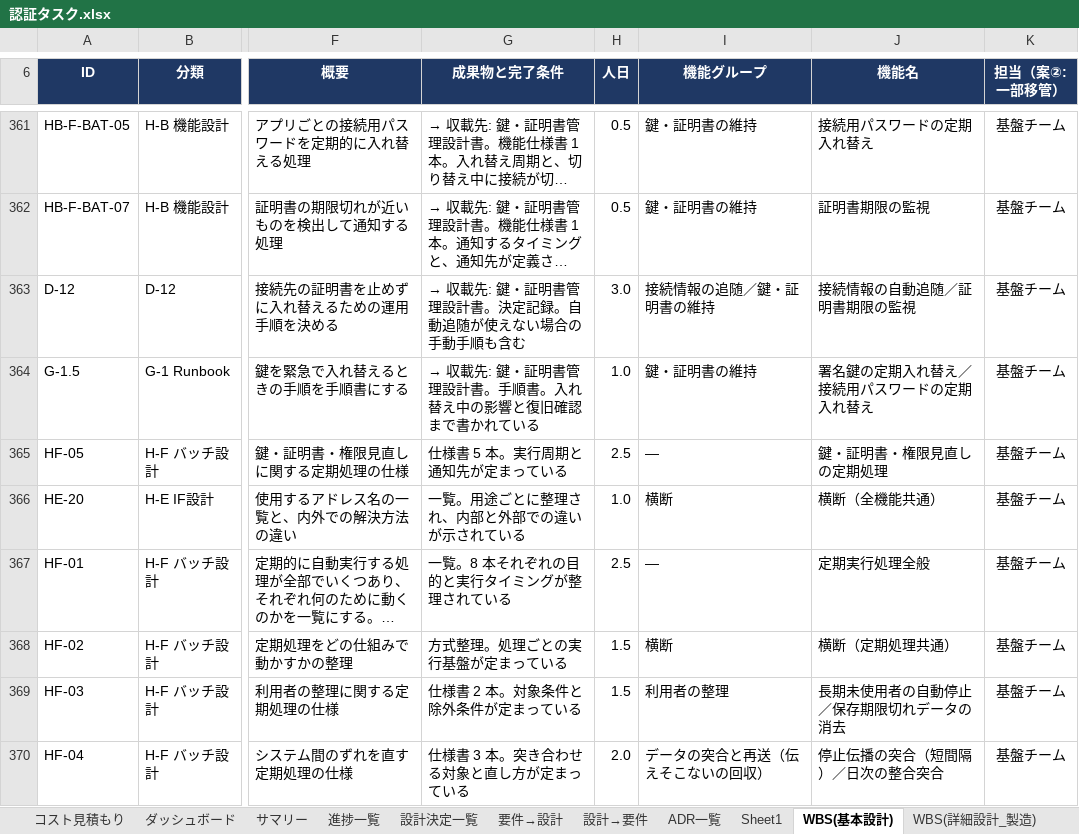
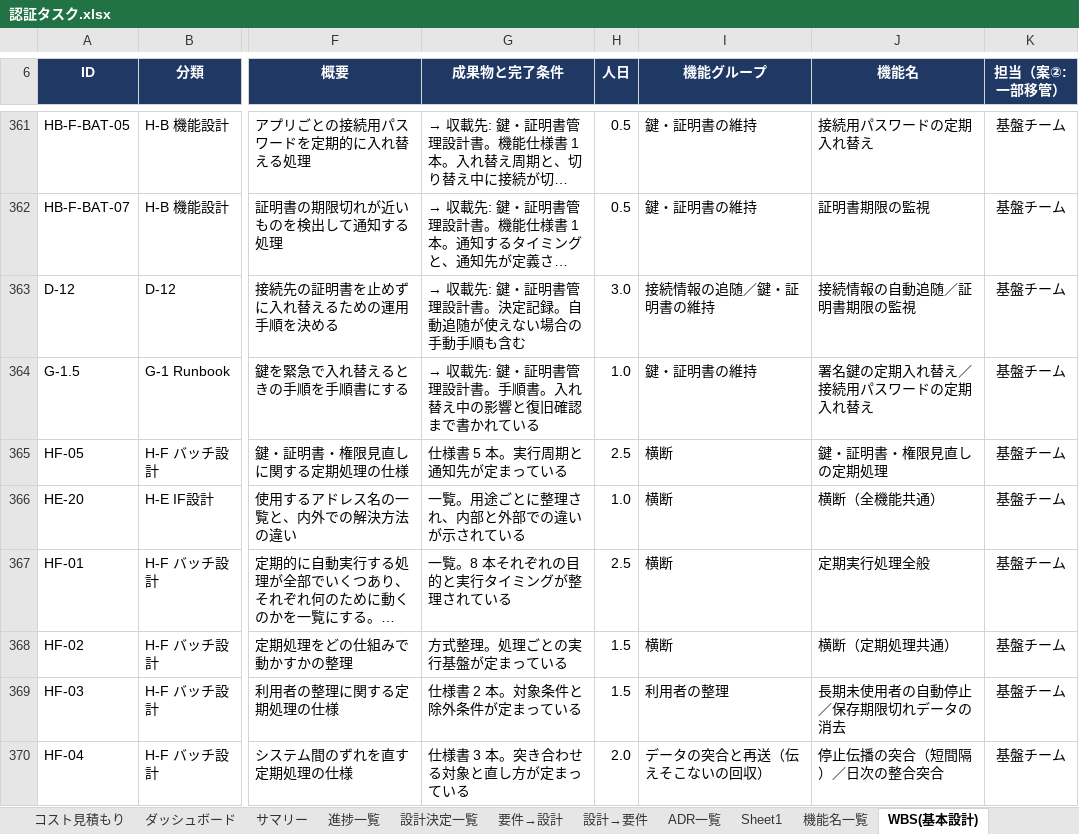
Before and after one commit to suepie/aws-atuh-poc, an Excel workbook: doc/excel/認証タスク.xlsx, sheet WBS(基本設計), drawn as a sheet; only a part is shown, gaps mark what is left out; long unchanged cells end in …; values as stored, in another font and other column widths than the file's, no borders; conditional formats not drawn; the diff covers the shown part only; the diff names each change by its address in the sheet, - before the commit and + after, or states it on an @@ line.

```diff
--- a/doc/excel/認証タスク.xlsx (sheet WBS(基本設計))
+++ b/doc/excel/認証タスク.xlsx (sheet WBS(基本設計))
+sheet tab: 機能名一覧
-I365 (機能グループ): —
+I365 (機能グループ): 横断
-I367 (機能グループ): —
+I367 (機能グループ): 横断
```
Also changed, not shown: 27 edited cells elsewhere in this sheet, sheet サマリ(機能・担当), other sheet tabs.
